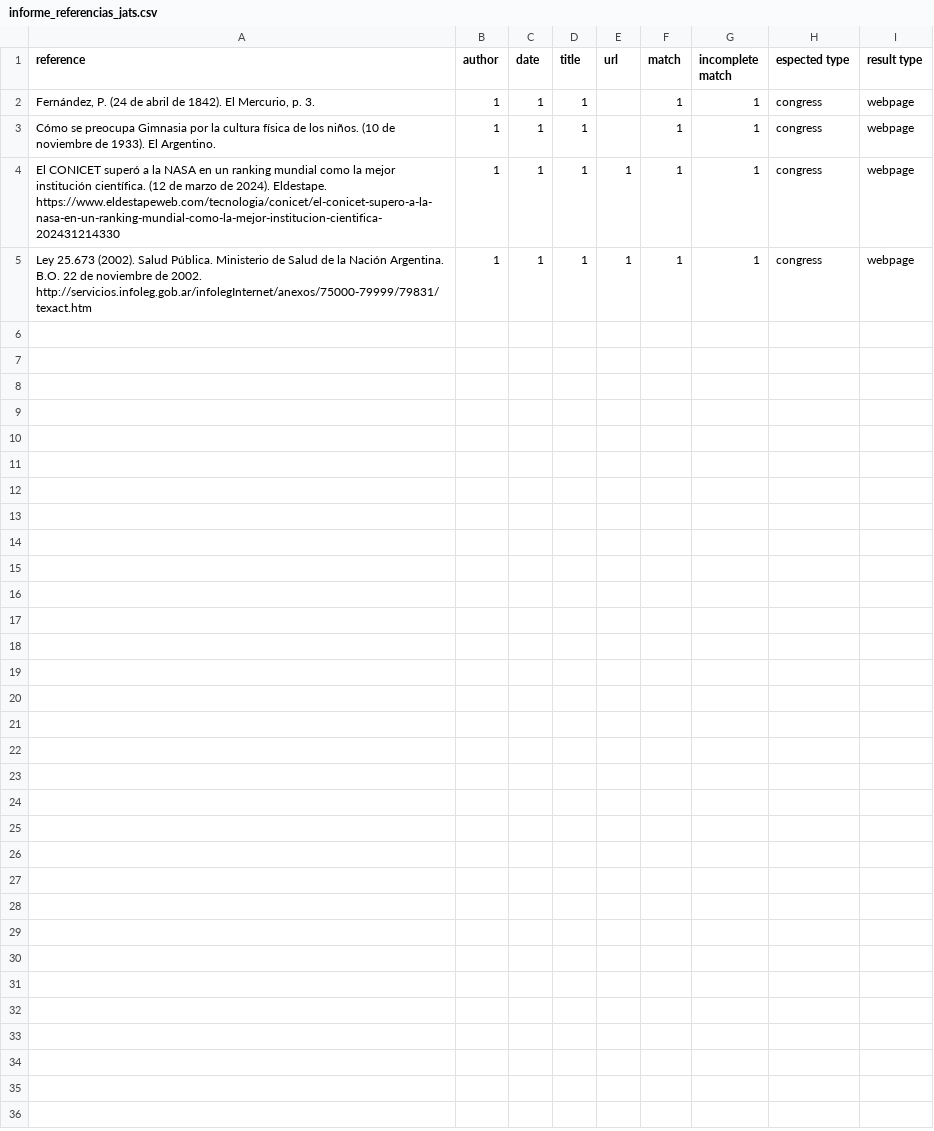
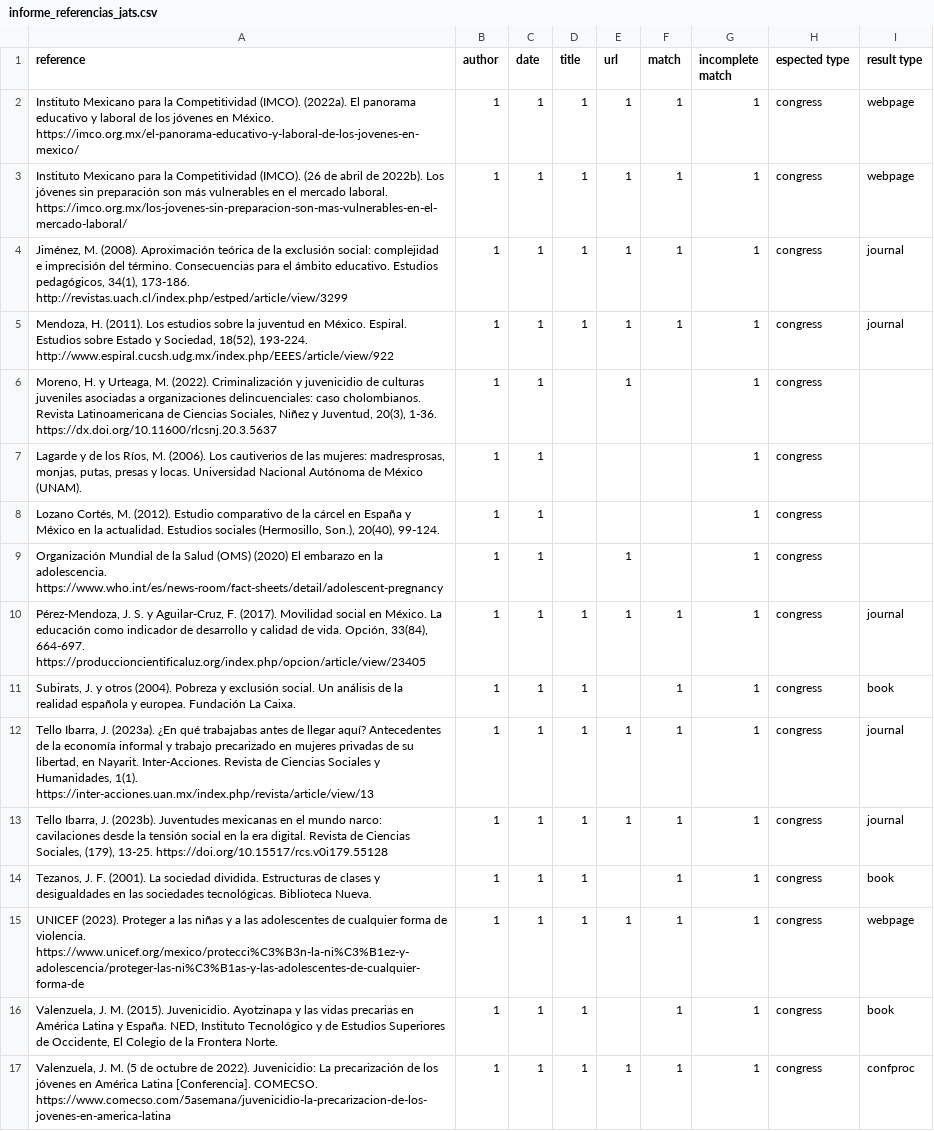
Before and after one commit to sedici/citation-parser-ojs, a CSV file: informe_referencias_jats.csv, drawn as a sheet.

```diff
--- a/informe_referencias_jats.csv
+++ b/informe_referencias_jats.csv
@@ -1,5 +1,17 @@
 reference,author,date,title,url,match,"incomplete match","espected type","result type"
-"Fernández, P. (24 de abril de 1842). El Mercurio, p. 3.",1,1,1,,1,1,congress,webpage
-"Cómo se preocupa Gimnasia por la cultura física de los niños. (10 de noviembre de 1933). El Argentino.",1,1,1,,1,1,congress,webpage
-"El CONICET superó a la NASA en un ranking mundial como la mejor institución científica. (12 de marzo de 2024). Eldestape. https://www.eldestapeweb.com/tecnologia/conicet/el-conicet-supero-a-la-nasa-en-un-ranking-mundial-como-la-mejor-institucion-cientifica-202431214330",1,1,1,1,1,1,congress,webpage
-"Ley 25.673 (2002). Salud Pública. Ministerio de Salud de la Nación Argentina. B.O. 22 de noviembre de 2002. http://servicios.infoleg.gob.ar/infolegInternet/anexos/75000-79999/79831/texact.htm",1,1,1,1,1,1,congress,webpage
+"Instituto Mexicano para la Competitividad (IMCO). (2022a). El panorama educativo y laboral de los jóvenes en México. https://imco.org.mx/el-panorama-educativo-y-laboral-de-los-jovenes-en-mexico/ ",1,1,1,1,1,1,congress,webpage
+"Instituto Mexicano para la Competitividad (IMCO). (26 de abril de 2022b). Los jóvenes sin preparación son más vulnerables en el mercado laboral. https://imco.org.mx/los-jovenes-sin-preparacion-son-mas-vulnerables-en-el-mercado-laboral/ ",1,1,1,1,1,1,congress,webpage
+"Jiménez, M. (2008). Aproximación teórica de la exclusión social: complejidad e imprecisión del término. Consecuencias para el ámbito educativo. Estudios pedagógicos, 34(1), 173-186. http://revistas.uach.cl/index.php/estped/article/view/3299 ",1,1,1,1,1,1,congress,journal
+"Mendoza, H. (2011). Los estudios sobre la juventud en México. Espiral. Estudios sobre Estado y Sociedad, 18(52), 193-224. http://www.espiral.cucsh.udg.mx/index.php/EEES/article/view/922 ",1,1,1,1,1,1,congress,journal
+"Moreno, H. y Urteaga, M. (2022). Criminalización y juvenicidio de culturas juveniles asociadas a organizaciones delincuenciales: caso cholombianos. Revista Latinoamericana de Ciencias Sociales, Niñez y Juventud, 20(3), 1-36. https://dx.doi.org/10.11600/rlcsnj.20.3.5637 ",1,1,,1,,1,congress,
+"Lagarde y de los Ríos, M. (2006). Los cautiverios de las mujeres: madresprosas, monjas, putas, presas y locas. Universidad Nacional Autónoma de México (UNAM). ",1,1,,,,1,congress,
+"Lozano Cortés, M. (2012). Estudio comparativo de la cárcel en España y México en la actualidad. Estudios sociales (Hermosillo, Son.), 20(40), 99-124.",1,1,,,,1,congress,
+"Organización Mundial de la Salud (OMS) (2020) El embarazo en la adolescencia. https://www.who.int/es/news-room/fact-sheets/detail/adolescent-pregnancy ",1,1,,1,,1,congress,
+"Pérez-Mendoza, J. S. y Aguilar-Cruz, F. (2017). Movilidad social en México. La educación como indicador de desarrollo y calidad de vida. Opción, 33(84), 664-697. https://produccioncientificaluz.org/index.php/opcion/article/view/23405 ",1,1,1,1,1,1,congress,journal
+"Subirats, J. y otros (2004). Pobreza y exclusión social. Un análisis de la realidad española y europea. Fundación La Caixa.",1,1,1,,1,1,congress,book
+"Tello Ibarra, J. (2023a). ¿En qué trabajabas antes de llegar aquí? Antecedentes de la economía informal y trabajo precarizado en mujeres privadas de su libertad, en Nayarit. Inter-Acciones. Revista de Ciencias Sociales y Humanidades, 1(1). https://inter-acciones.uan.mx/index.php/revista/article/view/13 ",1,1,1,1,1,1,congress,journal
+"Tello Ibarra, J. (2023b). Juventudes mexicanas en el mundo narco: cavilaciones desde la tensión social en la era digital. Revista de Ciencias Sociales, (179), 13-25. https://doi.org/10.15517/rcs.v0i179.55128 ",1,1,1,1,1,1,congress,journal
+"Tezanos, J. F. (2001). La sociedad dividida. Estructuras de clases y desigualdades en las sociedades tecnológicas. Biblioteca Nueva.",1,1,1,,1,1,congress,book
+"UNICEF (2023). Proteger a las niñas y a las adolescentes de cualquier forma de violencia. https://www.unicef.org/mexico/protecci%C3%B3n-la-ni%C3%B1ez-y-adolescencia/proteger-las-ni%C3%B1as-y-las-adolescentes-de-cualquier-forma-de  ",1,1,1,1,1,1,congress,webpage
+"Valenzuela, J. M. (2015). Juvenicidio. Ayotzinapa y las vidas precarias en América Latina y España. NED, Instituto Tecnológico y de Estudios Superiores de Occidente, El Colegio de la Frontera Norte.",1,1,1,,1,1,congress,book
+"Valenzuela, J. M. (5 de octubre de 2022). Juvenicidio: La precarización de los jóvenes en América Latina [Conferencia]. COMECSO. https://www.comecso.com/5asemana/juvenicidio-la-precarizacion-de-los-jovenes-en-america-latina ",1,1,1,1,1,1,congress,confproc
```
Also changed, not shown: 2 other files.
